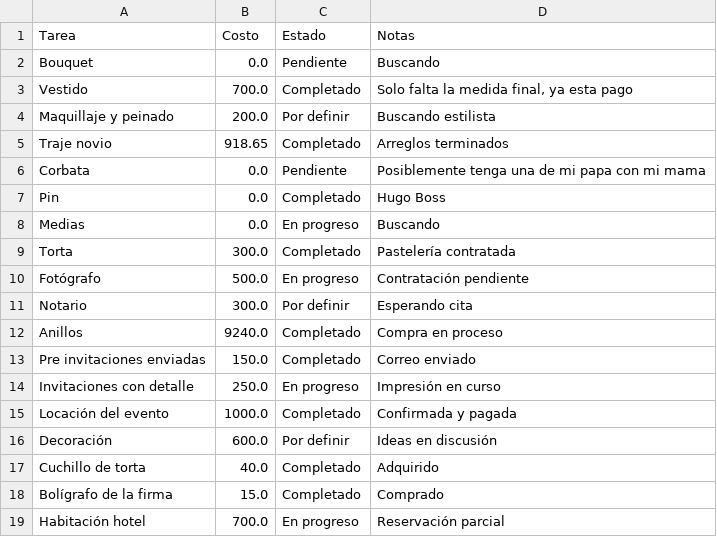
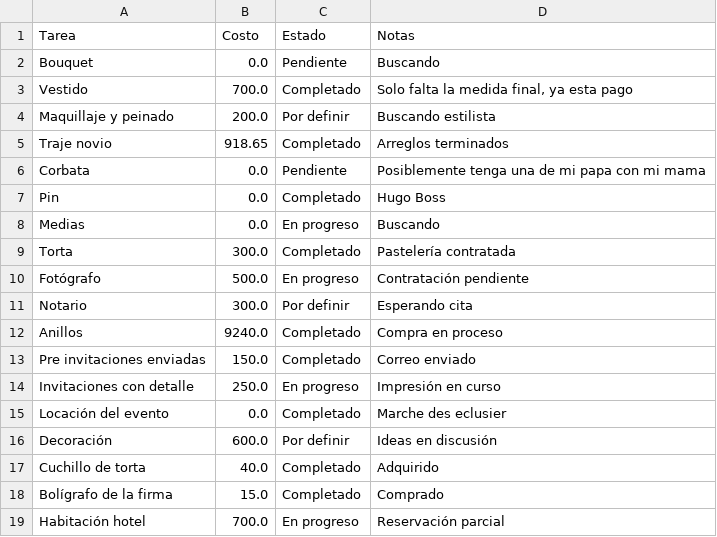
Before and after one commit to Ozzors/boda-app, a CSV file: preparativos.csv, drawn as a sheet.

Commit message:
Auto-guardado: tarea editada

```diff
--- a/preparativos.csv
+++ b/preparativos.csv
@@ -14,3 +14,3 @@ Pre invitaciones enviadas,150.0,Completado,Correo enviado
 Invitaciones con detalle,250.0,En progreso,Impresión en curso
-Locación del evento,1000.0,Completado,Confirmada y pagada
+Locación del evento,0.0,Completado,Marche des eclusier
 Decoración,600.0,Por definir,Ideas en discusión
```
